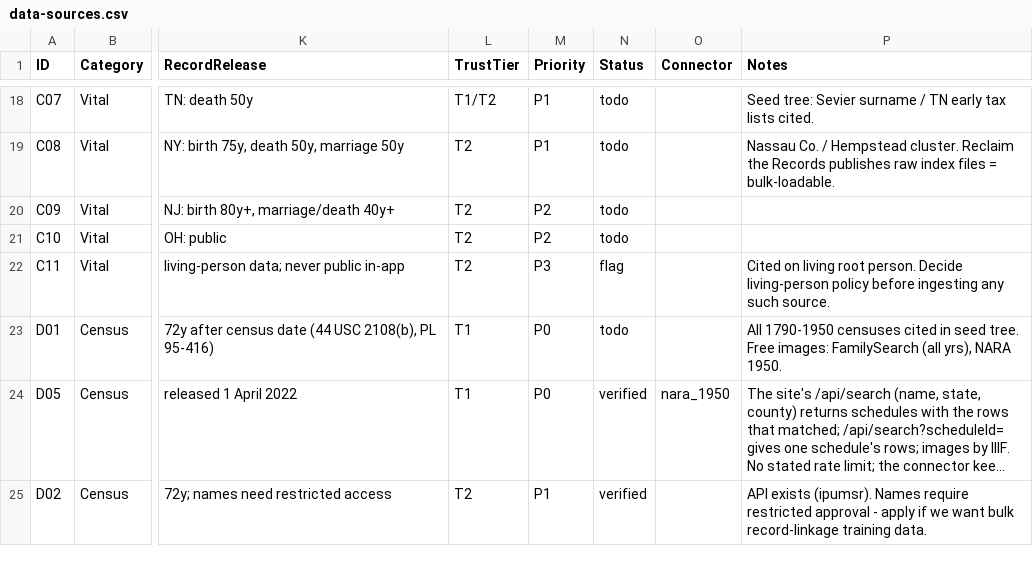
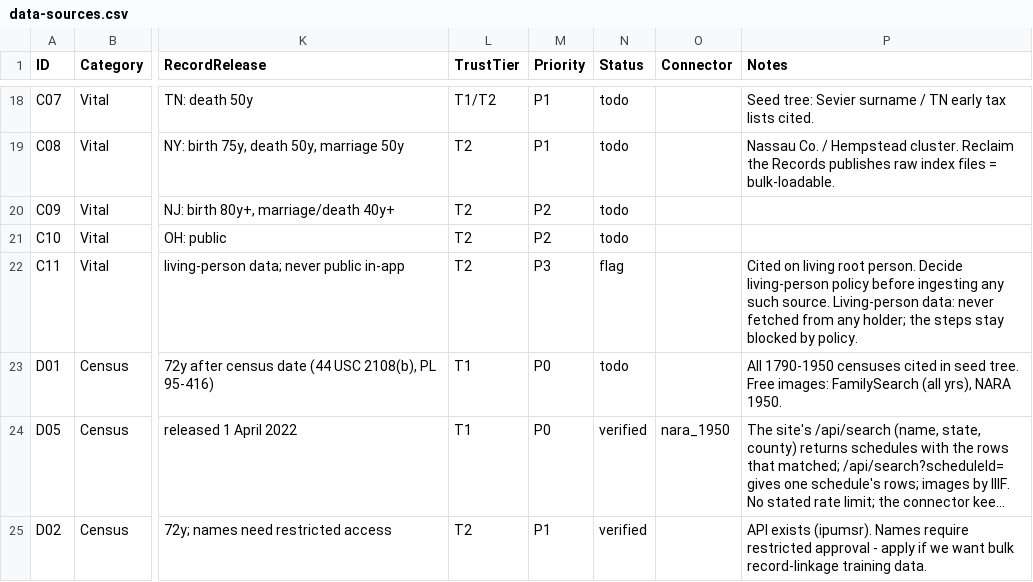
Before and after one commit to mufon609/Claude_the_Genealogist-OSINT, a CSV file: data/data-sources.csv, drawn as a sheet; only a part is shown, gaps mark what is left out; long unchanged cells end in …; the diff covers the shown part only; the diff names each change by its address in the sheet, - before the commit and + after, or states it on an @@ line.

```diff
--- a/data/data-sources.csv
+++ b/data/data-sources.csv
-P22 (Notes): …such source.
+P22 (Notes): …such source. Living-person data: never fetched from any holder; the steps stay blocked by policy.
```
Also changed, not shown: 1 added row and 11 edited cells elsewhere in this file, 6 other files.
